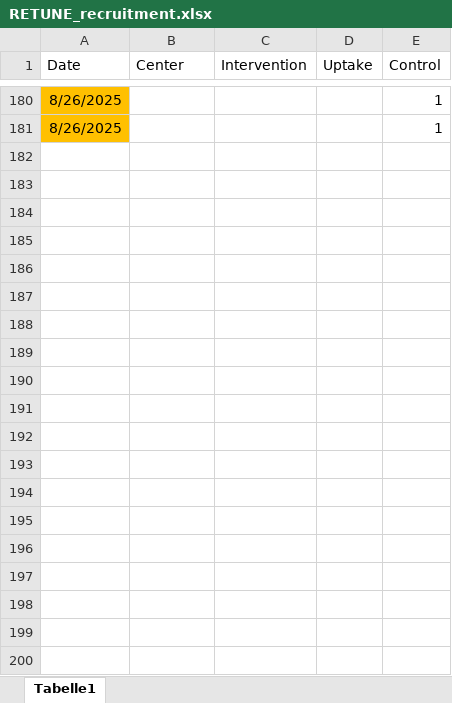
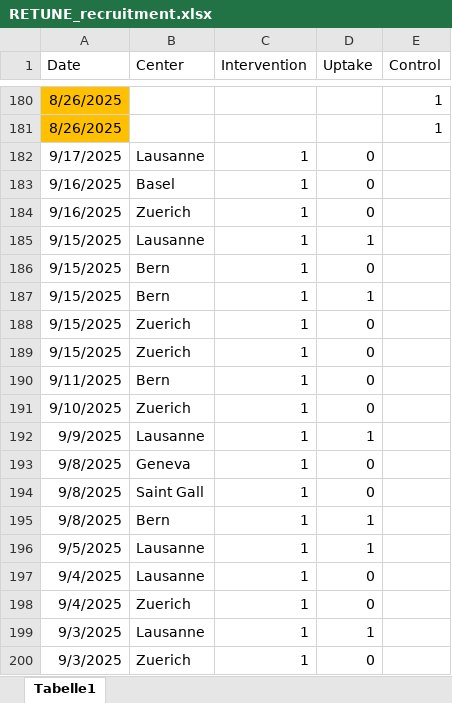
Before and after one commit to christofmanuel/RETUNE_website, an Excel workbook: RETUNE_recruitment.xlsx, sheet Tabelle1, drawn as a sheet; only a part is shown, gaps mark what is left out; values as stored, in another font and other column widths than the file's, no borders; the diff covers the shown part only; the diff names each change by its address in the sheet, - before the commit and + after, or states it on an @@ line.

Commit message:
Addition of protocol amendment history and update of recruitment numbers

```diff
--- a/RETUNE_recruitment.xlsx (sheet Tabelle1)
+++ b/RETUNE_recruitment.xlsx (sheet Tabelle1)
+row 182: 9/17/2025 | Lausanne | 1 | 0
+row 183: 9/16/2025 | Basel | 1 | 0
+row 184: 9/16/2025 | Zuerich | 1 | 0
+row 185: 9/15/2025 | Lausanne | 1 | 1
+row 186: 9/15/2025 | Bern | 1 | 0
+row 187: 9/15/2025 | Bern | 1 | 1
+row 188: 9/15/2025 | Zuerich | 1 | 0
+row 189: 9/15/2025 | Zuerich | 1 | 0
+row 190: 9/11/2025 | Bern | 1 | 0
+row 191: 9/10/2025 | Zuerich | 1 | 0
+row 192: 9/9/2025 | Lausanne | 1 | 1
+row 193: 9/8/2025 | Geneva | 1 | 0
+row 194: 9/8/2025 | Saint Gall | 1 | 0
+row 195: 9/8/2025 | Bern | 1 | 1
+row 196: 9/5/2025 | Lausanne | 1 | 1
+row 197: 9/4/2025 | Lausanne | 1 | 0
+row 198: 9/4/2025 | Zuerich | 1 | 0
+row 199: 9/3/2025 | Lausanne | 1 | 1
+row 200: 9/3/2025 | Zuerich | 1 | 0
```
Also changed, not shown: 37 added rows elsewhere in this sheet, 14 other files.
